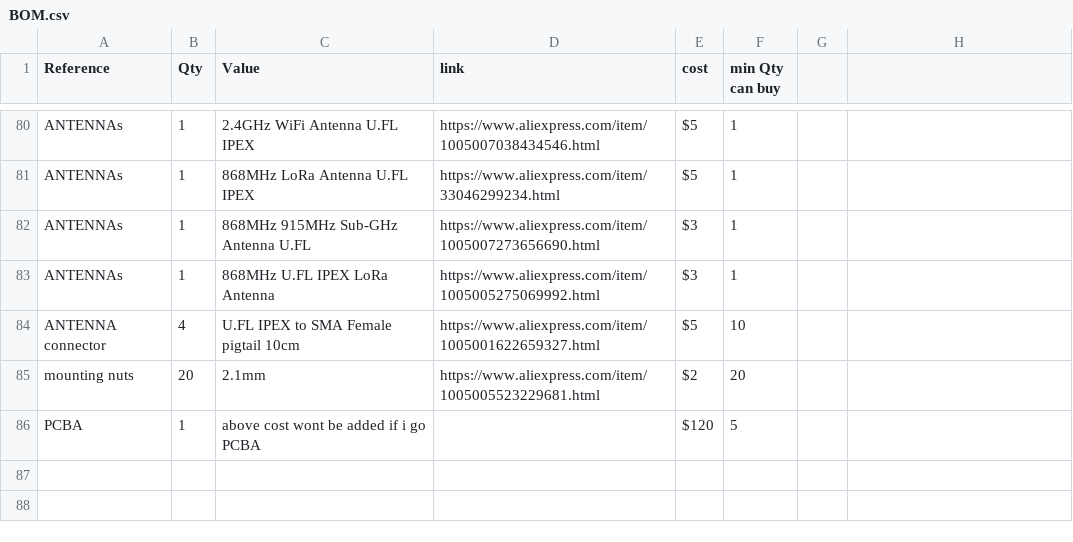
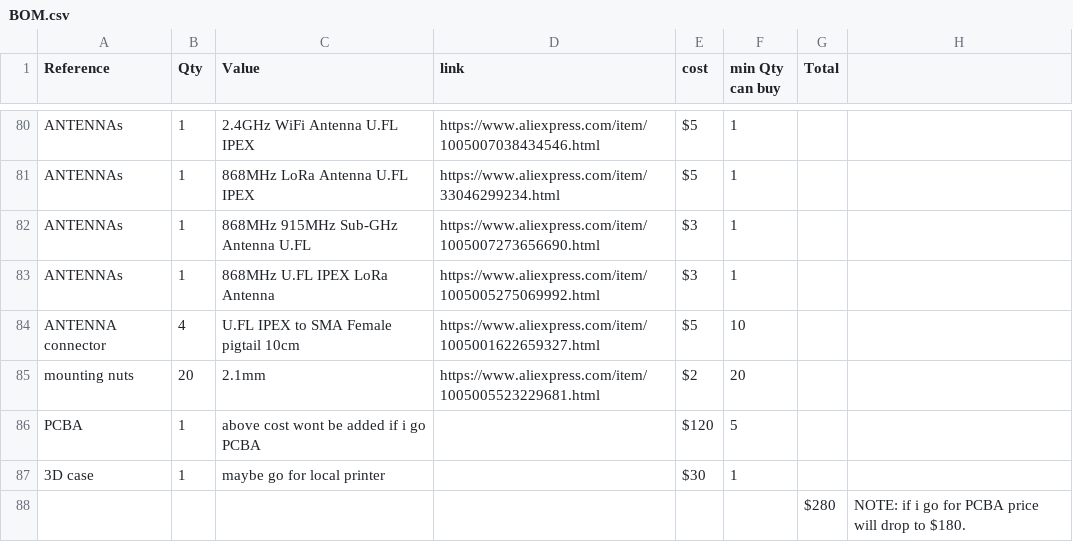
Before and after one commit to Broccoliux/Black-Flipper, a CSV file: BOM.csv, drawn as a sheet; only a part is shown, gaps mark what is left out; the diff names each change by its address in the sheet, - before the commit and + after, or states it on an @@ line.

Commit message:
kabooom

```diff
--- a/BOM.csv
+++ b/BOM.csv
-G1: (empty)
+G1: Total
+row 87: 3D case | 1 | maybe go for local printer |  | $30 | 1
+row 88:  |  |  |  |  |  | $280 | NOTE: if i go for PCBA price will drop to $180.
```
